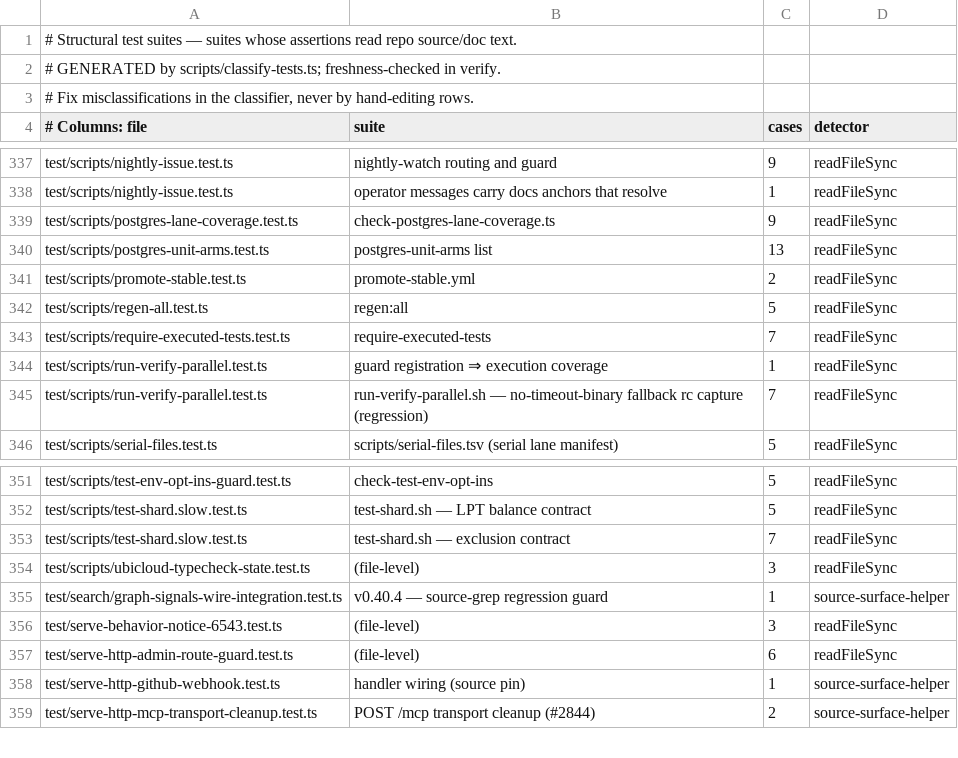
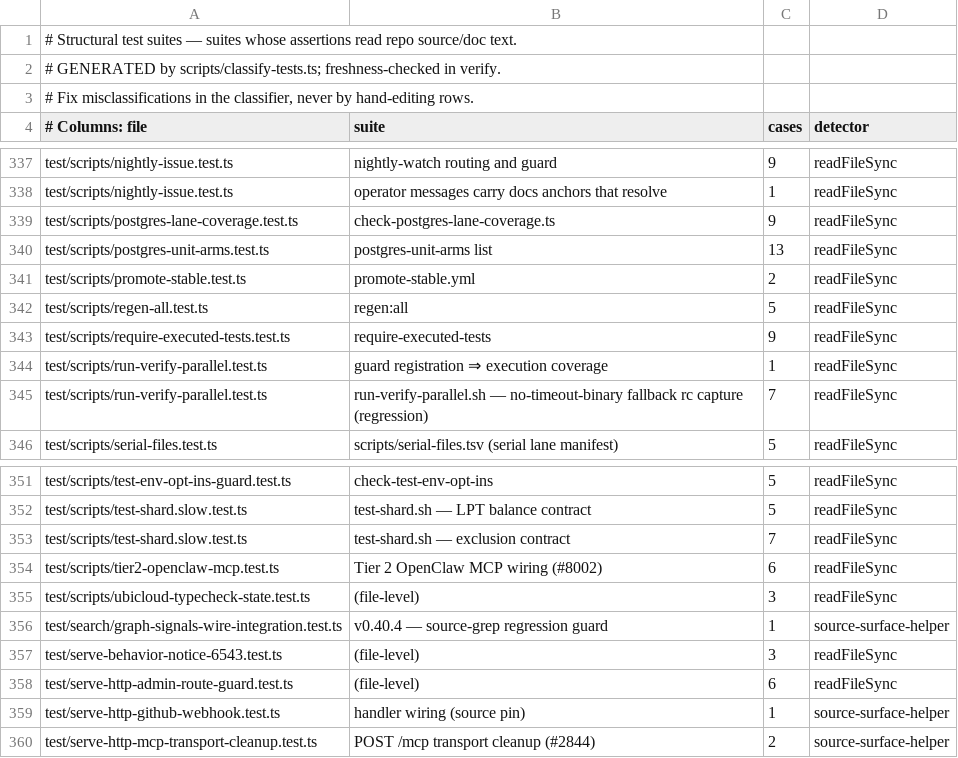
Before and after one commit to Carlo576/gbrain, a TSV file: scripts/structural-suites.tsv, drawn as a sheet; only a part is shown, gaps mark what is left out.

Commit message:
ci: Tier 2 wires gbrain MCP into openclaw.json and requires a gbrain tool call; graduation shards require executed tests (#8002, #8003)
Co-authored-by: capy-ai[bot] <230910855+capy-ai[bot]@users.noreply.github.com>

```diff
--- a/scripts/structural-suites.tsv
+++ b/scripts/structural-suites.tsv
@@ -342,3 +342,3 @@ test/scripts/promote-stable.test.ts	promote-stable.yml	2	readFileSync
 test/scripts/regen-all.test.ts	regen:all	5	readFileSync
-test/scripts/require-executed-tests.test.ts	require-executed-tests	7	readFileSync
+test/scripts/require-executed-tests.test.ts	require-executed-tests	9	readFileSync
 test/scripts/run-verify-parallel.test.ts	guard registration ⇒ execution coverage	1	readFileSync
@@ -353,2 +353,3 @@ test/scripts/test-shard.slow.test.ts	test-shard.sh — LPT balance contract	5	re
 test/scripts/test-shard.slow.test.ts	test-shard.sh — exclusion contract	7	readFileSync
+test/scripts/tier2-openclaw-mcp.test.ts	Tier 2 OpenClaw MCP wiring (#8002)	6	readFileSync
 test/scripts/ubicloud-typecheck-state.test.ts	(file-level)	3	readFileSync
```
Also changed, not shown: 10 other files.
